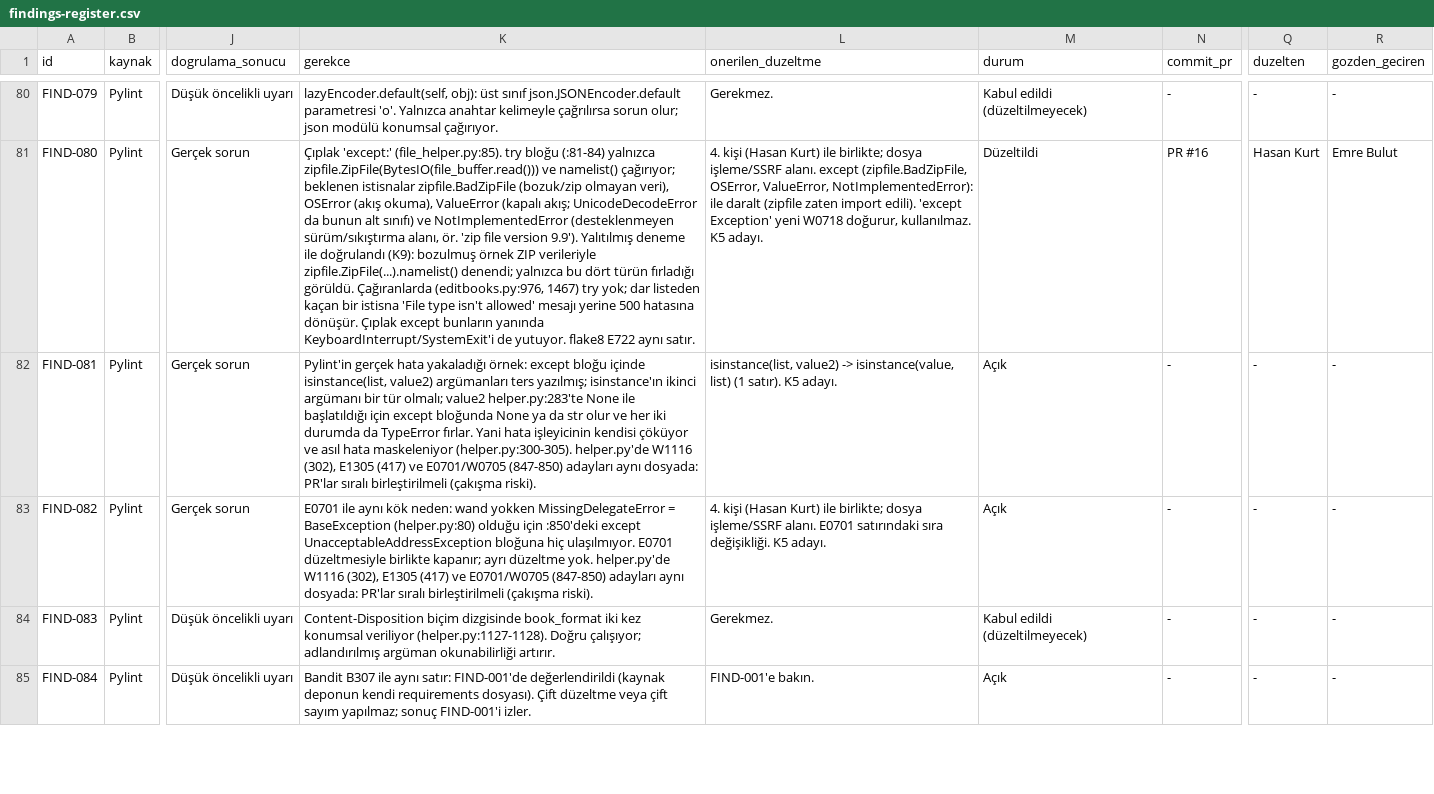
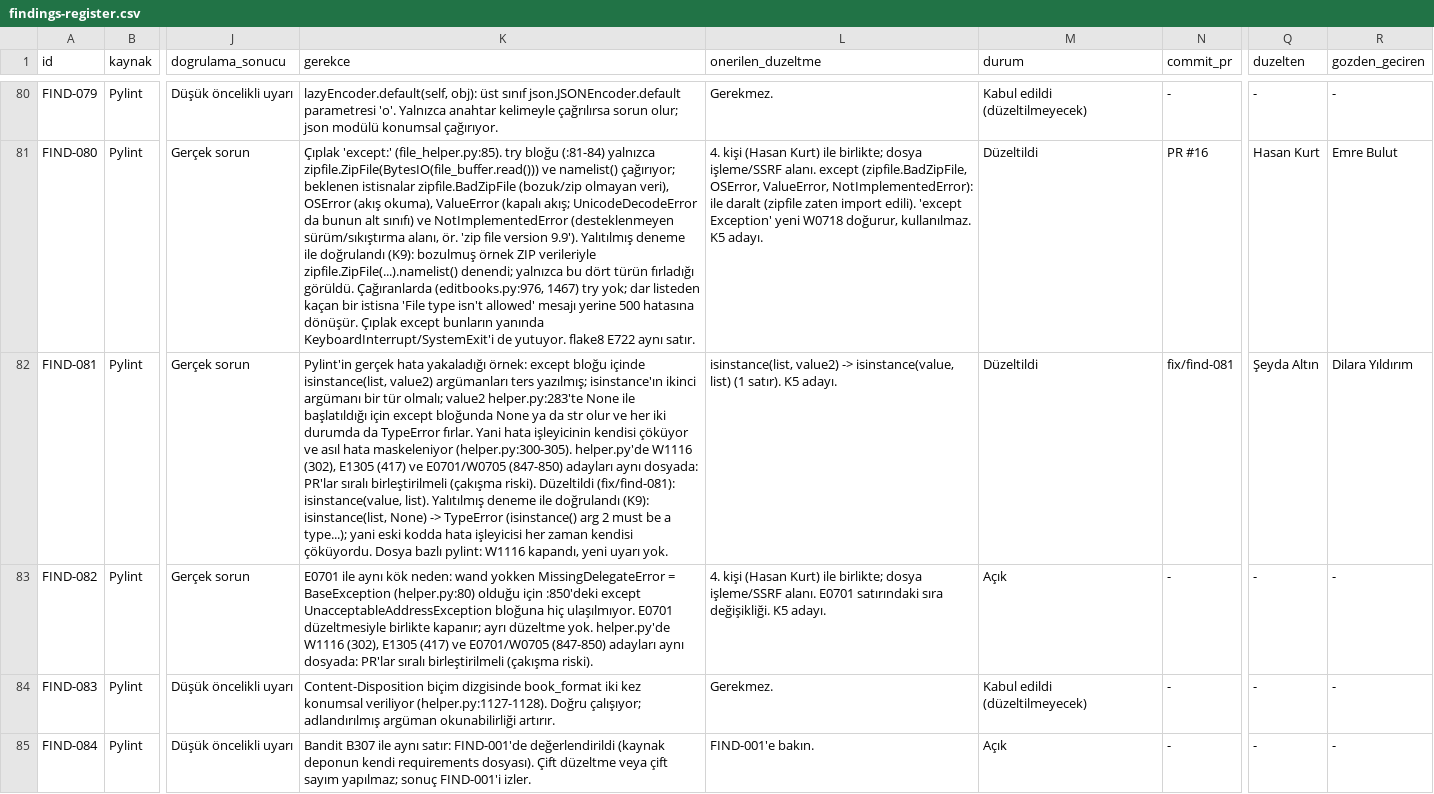
Before and after one commit to sseydaltin/calibre-web, a CSV file: docs/findings-register.csv, drawn as a sheet; only a part is shown, gaps mark what is left out; the diff names each change by its address in the sheet, - before the commit and + after, or states it on an @@ line.

```diff
--- a/docs/findings-register.csv
+++ b/docs/findings-register.csv
-K82 (gerekce): …(çakışma riski).
+K82 (gerekce): …(çakışma riski). Düzeltildi (fix/find-081): isinstance(value, list). Yalıtılmış deneme ile doğrulandı (K9): isinstance(list, None) -> TypeError (isinstance() arg 2 must be a type...); yani eski kodda hata işleyicisi her zaman kendisi çöküyordu. Dosya bazlı pylint: W1116 kapandı, yeni uyarı yok.
-M82 (durum): Açık
+M82 (durum): Düzeltildi
-N82 (commit_pr): -
+N82 (commit_pr): fix/find-081
-Q82 (duzelten): -
+Q82 (duzelten): Şeyda Altın
-R82 (gozden_geciren): -
+R82 (gozden_geciren): Dilara Yıldırım
```
Also changed, not shown: 1 other file.
